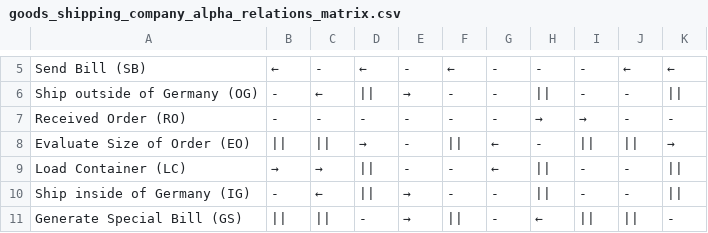
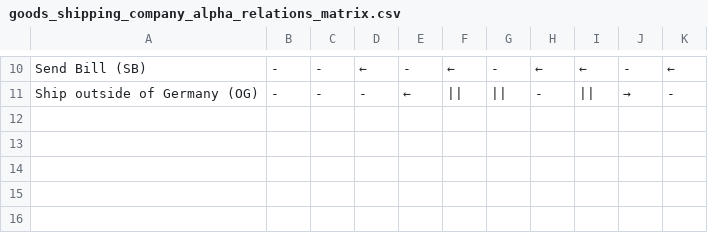
Before and after one commit to rehman-qureshi/RelaxDeclarativeConstraints, a CSV file: output/goods_shipping_company_alpha_relations_matrix.csv, drawn as a sheet; only a part is shown, gaps mark what is left out; removed rows and columns are numbered as before the commit, all else as after; the diff covers the shown part only; the diff names each change by its address in the sheet, - before the commit and + after, or states it on an @@ line.

Commit message:
Translated df relations in Declare and regex

```diff
--- a/output/goods_shipping_company_alpha_relations_matrix.csv
+++ b/output/goods_shipping_company_alpha_relations_matrix.csv
-B10: ←
+B10: -
-H10: -
+H10: ←
-I10: -
+I10: ←
-J10: ←
+J10: -
-C11: ←
+C11: -
-D11: ||
+D11: -
-E11: →
+E11: ←
-F11: -
+F11: ||
-G11: -
+G11: ||
-H11: ||
+H11: -
-I11: -
+I11: ||
-J11: -
+J11: →
-K11: ||
+K11: -
-row 7: Received Order (RO) | - | - | - | - | - | - | → | → | - | -
-row 8: Evaluate Size of Order (EO) | || | || | → | - | || | ← | - | || | || | →
-row 9: Load Container (LC) | → | → | || | - | - | ← | || | - | -
-row 10: Ship inside of Germany (IG) | - | ← | || | → | - | - | || | - | -
-row 11: Generate Special Bill (GS) | || | || | - | → | || | - | ← | || | || | -
```
Also changed, not shown: 6 added rows, 1 removed row and 26 edited cells elsewhere in this file, output/model_a_alpha_relations_matrix.csv, 11 other files.
